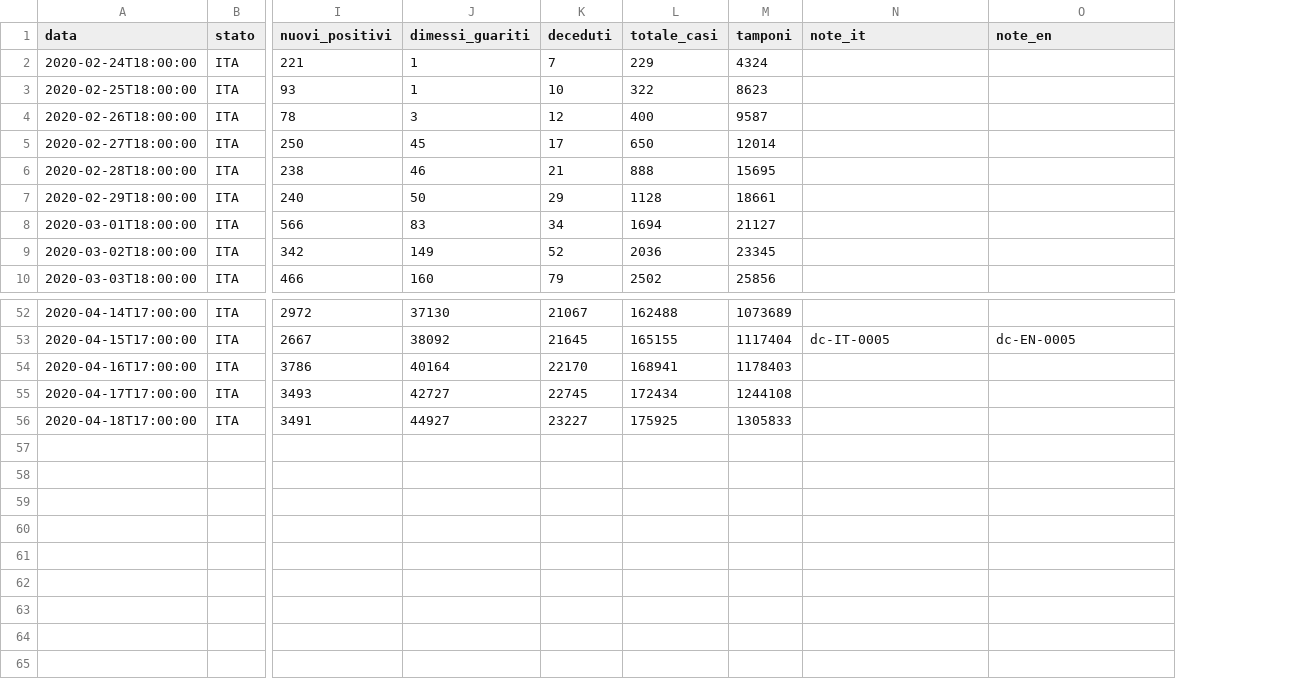
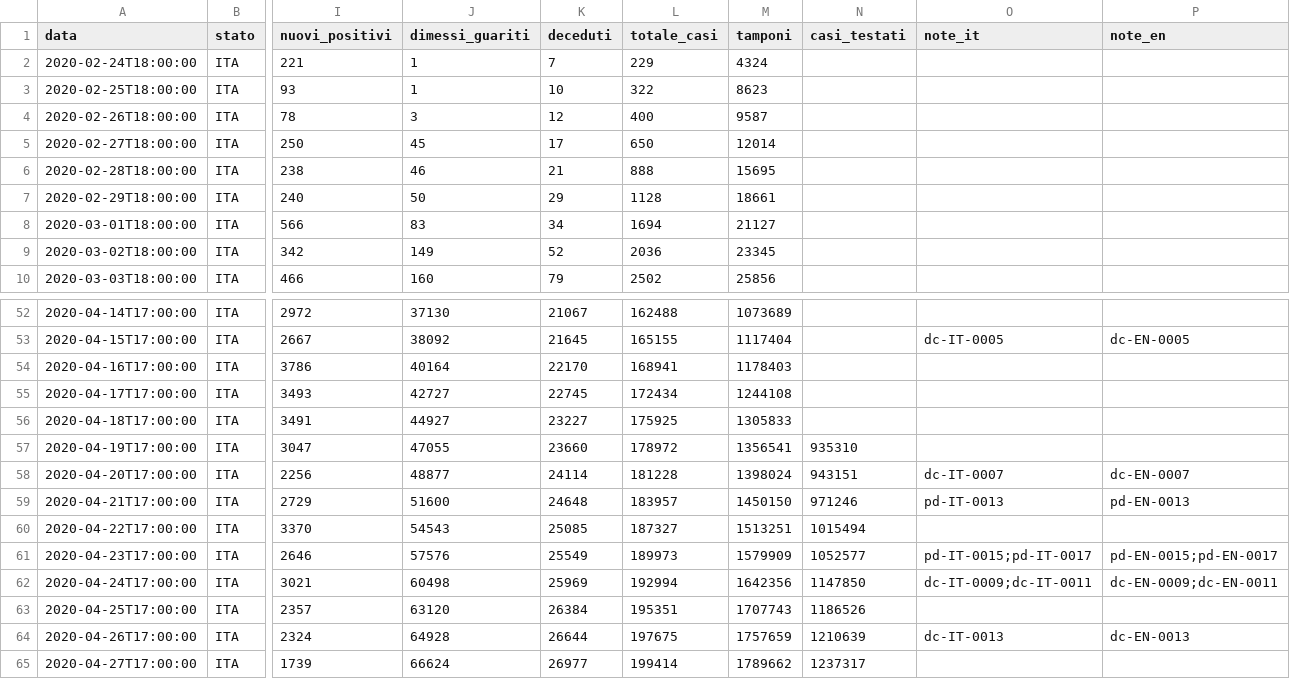
Before and after one commit to alainrk/covid, a CSV file: italia.csv, drawn as a sheet; only a part is shown, gaps mark what is left out; rows hold the shown columns only; the diff names each change by its address in the sheet, - before the commit and + after, or states it on an @@ line.

```diff
--- a/italia.csv
+++ b/italia.csv
+column N (casi_testati), empty
+row 57: 2020-04-19T17:00:00 | ITA | 3047 | 47055 | 23660 | 178972 | 1356541 | 935310
+row 58: 2020-04-20T17:00:00 | ITA | 2256 | 48877 | 24114 | 181228 | 1398024 | 943151 | dc-IT-0007 | dc-EN-0007
+row 59: 2020-04-21T17:00:00 | ITA | 2729 | 51600 | 24648 | 183957 | 1450150 | 971246 | pd-IT-0013 | pd-EN-0013
+row 60: 2020-04-22T17:00:00 | ITA | 3370 | 54543 | 25085 | 187327 | 1513251 | 1015494
+row 61: 2020-04-23T17:00:00 | ITA | 2646 | 57576 | 25549 | 189973 | 1579909 | 1052577 | pd-IT-0015;pd-IT-0017 | pd-EN-0015;pd-EN-0017
+row 62: 2020-04-24T17:00:00 | ITA | 3021 | 60498 | 25969 | 192994 | 1642356 | 1147850 | dc-IT-0009;dc-IT-0011 | dc-EN-0009;dc-EN-0011
+row 63: 2020-04-25T17:00:00 | ITA | 2357 | 63120 | 26384 | 195351 | 1707743 | 1186526
+row 64: 2020-04-26T17:00:00 | ITA | 2324 | 64928 | 26644 | 197675 | 1757659 | 1210639 | dc-IT-0013 | dc-EN-0013
+row 65: 2020-04-27T17:00:00 | ITA | 1739 | 66624 | 26977 | 199414 | 1789662 | 1237317
```
Also changed, not shown: 5 other files.
